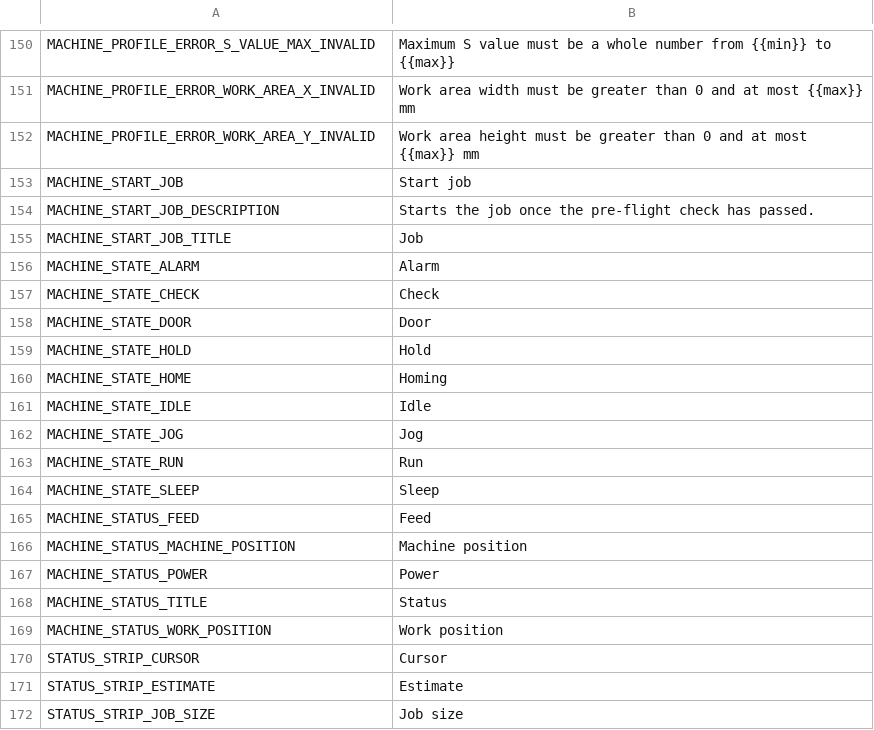
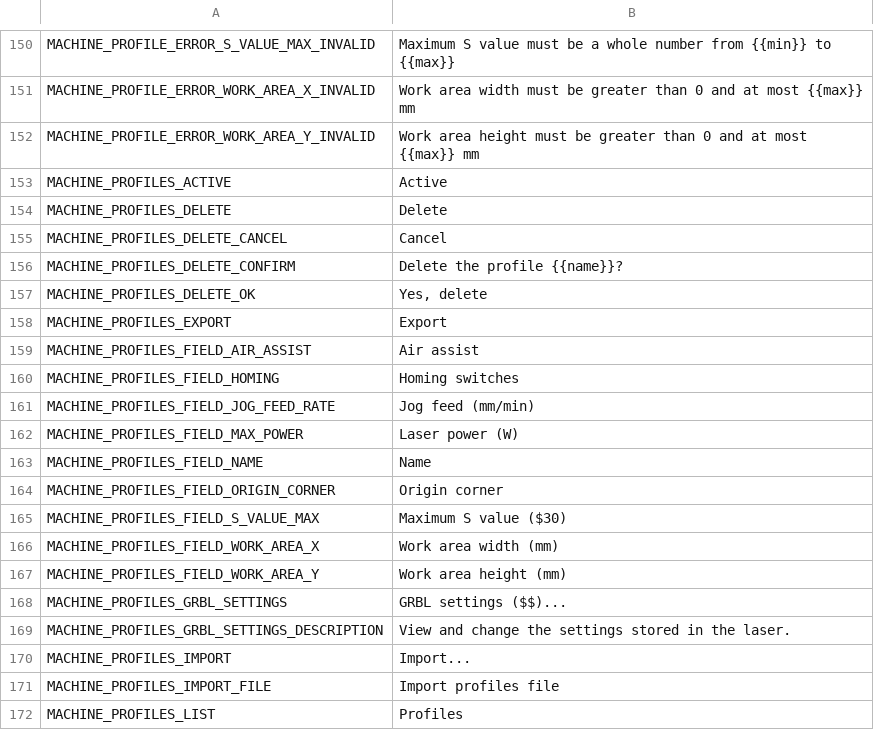
Before and after one commit to Korialstrazh/webgrbl, a CSV file: tools/localization/default.csv, drawn as a sheet; only a part is shown, gaps mark what is left out; the shorter side is filled out with more unchanged rows; the diff covers the shown part only; the diff names each change by its address in the sheet, - before the commit and + after, or states it on an @@ line.

```diff
--- a/tools/localization/default.csv
+++ b/tools/localization/default.csv
+row 153: MACHINE_PROFILES_ACTIVE | Active
+row 154: MACHINE_PROFILES_DELETE | Delete
+row 155: MACHINE_PROFILES_DELETE_CANCEL | Cancel
+row 156: MACHINE_PROFILES_DELETE_CONFIRM | Delete the profile {{name}}?
+row 157: MACHINE_PROFILES_DELETE_OK | Yes, delete
+row 158: MACHINE_PROFILES_EXPORT | Export
+row 159: MACHINE_PROFILES_FIELD_AIR_ASSIST | Air assist
+row 160: MACHINE_PROFILES_FIELD_HOMING | Homing switches
+row 161: MACHINE_PROFILES_FIELD_JOG_FEED_RATE | Jog feed (mm/min)
+row 162: MACHINE_PROFILES_FIELD_MAX_POWER | Laser power (W)
+row 163: MACHINE_PROFILES_FIELD_NAME | Name
+row 164: MACHINE_PROFILES_FIELD_ORIGIN_CORNER | Origin corner
+row 165: MACHINE_PROFILES_FIELD_S_VALUE_MAX | Maximum S value ($30)
+row 166: MACHINE_PROFILES_FIELD_WORK_AREA_X | Work area width (mm)
+row 167: MACHINE_PROFILES_FIELD_WORK_AREA_Y | Work area height (mm)
+row 168: MACHINE_PROFILES_GRBL_SETTINGS | GRBL settings ($$)...
+row 169: MACHINE_PROFILES_GRBL_SETTINGS_DESCRIPTION | View and change the settings stored in the laser.
+row 170: MACHINE_PROFILES_IMPORT | Import...
+row 171: MACHINE_PROFILES_IMPORT_FILE | Import profiles file
+row 172: MACHINE_PROFILES_LIST | Profiles
```
Also changed, not shown: 11 added rows and 1 edited cell elsewhere in this file, 34 other files.
